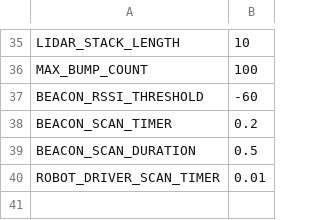
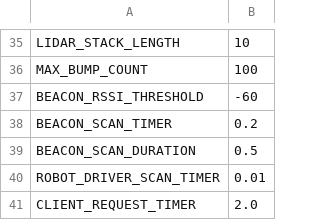
Before and after one commit to bardia-p/carleton-mail-delivery-robot, a CSV file: mail_delivery_robot/config/config.csv, drawn as a sheet; only a part is shown, gaps mark what is left out; the diff names each change by its address in the sheet, - before the commit and + after, or states it on an @@ line.

```diff
--- a/mail_delivery_robot/config/config.csv
+++ b/mail_delivery_robot/config/config.csv
+row 41: CLIENT_REQUEST_TIMER | 2.0
```
Also changed, not shown: 5 other files.
